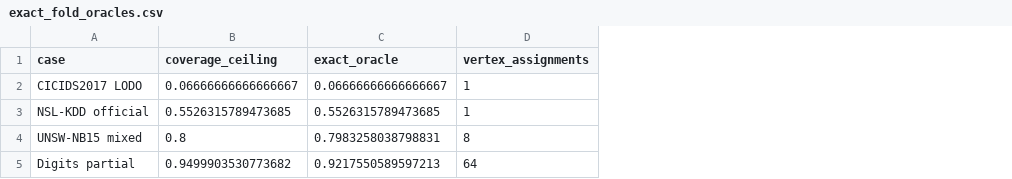
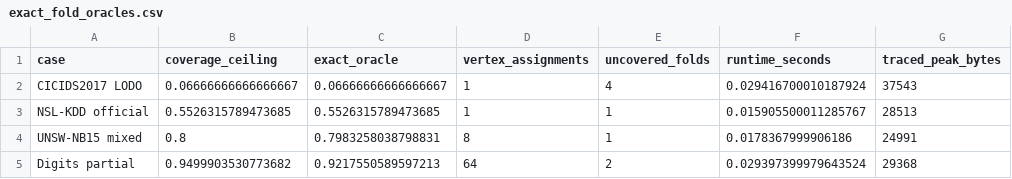
Before and after one commit to shahzaibjanjua25/ids-benchmark-precision-collapse, a CSV file: results/exact_fold_oracles.csv, drawn as a sheet; the diff names each change by its address in the sheet, - before the commit and + after, or states it on an @@ line.

Commit message:
update exact fold oracles

```diff
--- a/results/exact_fold_oracles.csv
+++ b/results/exact_fold_oracles.csv
+column E (uncovered_folds), rows 2-5: 4 | 1 | 1 | 2
+column F (runtime_seconds), rows 2-5: 0.029416700010187924 | 0.015905500011285767 | 0.0178367999906186 | 0.029397399979643524
+column G (traced_peak_bytes), rows 2-5: 37543 | 28513 | 24991 | 29368
```
